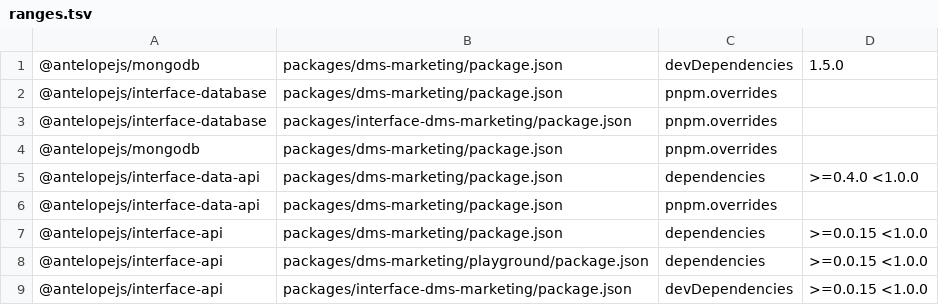
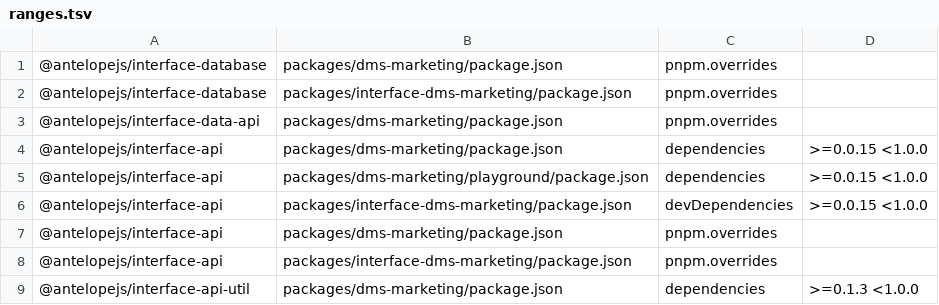
Before and after one commit to AntelopeJS/dms-marketing, a TSV file: .campaign/tgz/ranges.tsv, drawn as a sheet; only a part is shown; the shorter side is filled out with more unchanged rows; the diff covers the shown part only; the diff names each change by its address in the sheet, - before the commit and + after, or states it on an @@ line.

Commit message:
build(deps): take the released core, dms-frontend, interface-core, interface-data-api, interface-database-decorators, mongodb

```diff
--- a/.campaign/tgz/ranges.tsv
+++ b/.campaign/tgz/ranges.tsv
-row 1: @antelopejs/mongodb | packages/dms-marketing/package.json | devDependencies | 1.5.0
-row 4: @antelopejs/mongodb | packages/dms-marketing/package.json | pnpm.overrides
-row 5: @antelopejs/interface-data-api | packages/dms-marketing/package.json | dependencies | >=0.4.0 <1.0.0
```
Also changed, not shown: 14 removed rows elsewhere in this file, 15 other files.
